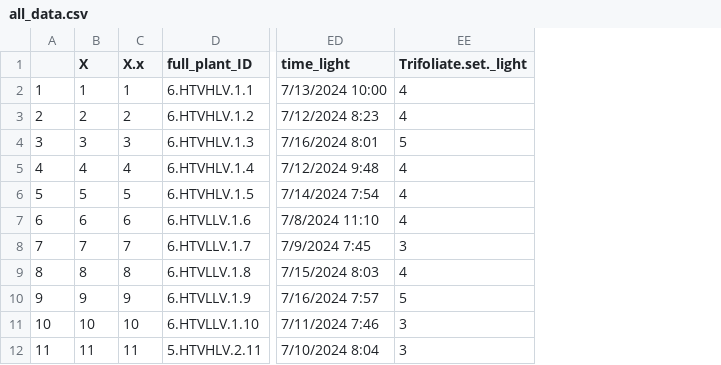
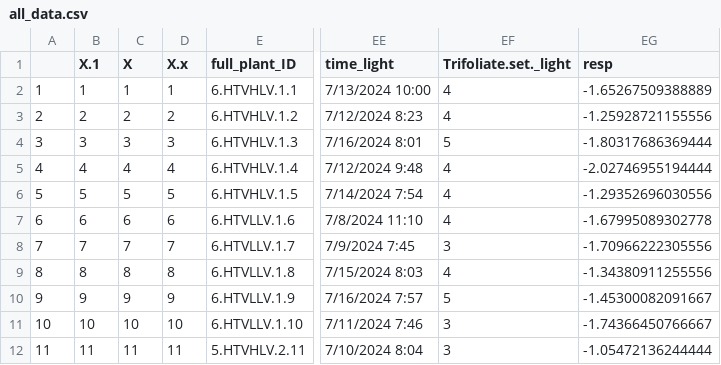
Before and after one commit to ChristineVanginault/variability_ms_thesis, a CSV file: Data/all_data.csv, drawn as a sheet; only a part is shown, gaps mark what is left out; the diff names each change by its address in the sheet, - before the commit and + after, or states it on an @@ line.

Commit message:
completed dark resp means and analysis

```diff
--- a/Data/all_data.csv
+++ b/Data/all_data.csv
+column B (X.1), rows 2-12: 1 | 2 | 3 | 4 | 5 | 6 | 7 | 8 | 9 | 10 | 11
+column EG (resp), rows 2-12: -1.65267509388889 | -1.25928721155556 | -1.80317686369444 | -2.02746955194444 | -1.29352696030556 | -1.67995089302778 | -1.70966222305556 | -1.34380911255556 | -1.45300082091667 | -1.74366450766667 | -1.05472136244444
```
Also changed, not shown: 2 other files.
